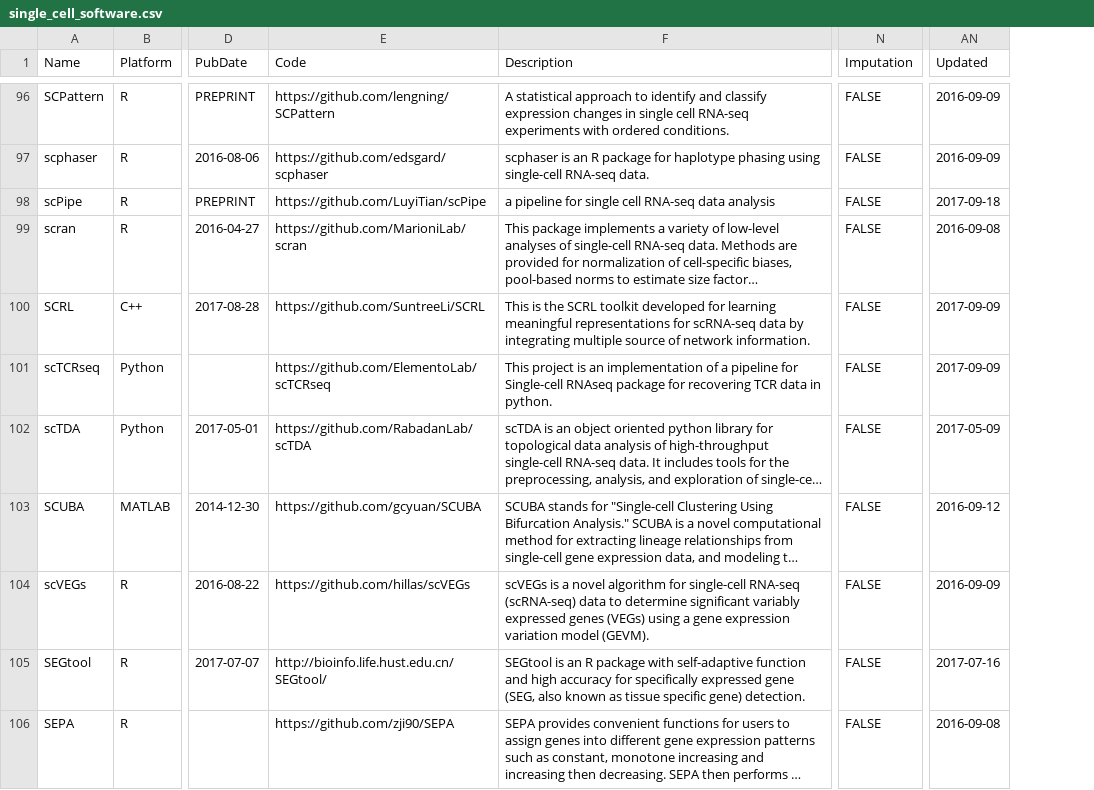
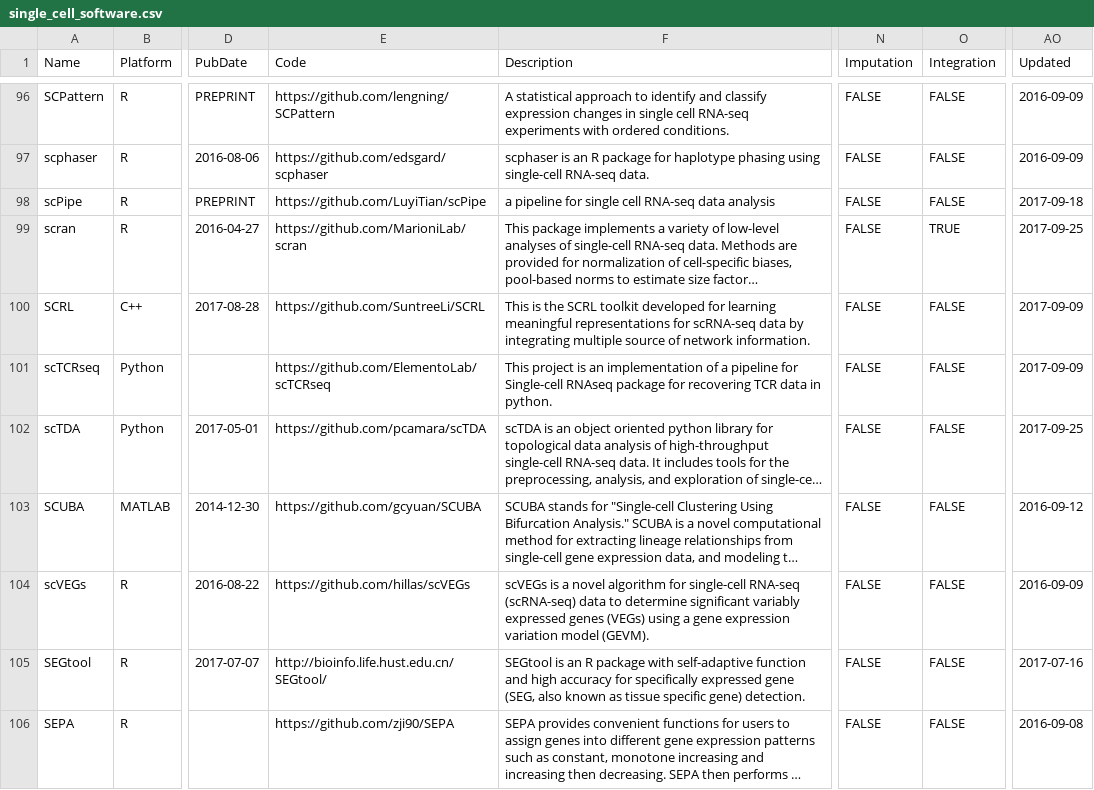
Before and after one commit to Oshlack/scRNAtools-paper, a CSV file: data/single_cell_software.csv, drawn as a sheet; only a part is shown, gaps mark what is left out; long unchanged cells end in …; addresses are those after the commit; the diff covers the shown part only; the diff names each change by its address in the sheet, - before the commit and + after, or states it on an @@ line.

Commit message:
Update data

```diff
--- a/data/single_cell_software.csv
+++ b/data/single_cell_software.csv
+column O (Integration), rows 96-106: FALSE | FALSE | FALSE | TRUE | FALSE | FALSE | FALSE | FALSE | FALSE | FALSE | FALSE
-AO99 (Updated): 2016-09-08
+AO99 (Updated): 2017-09-25
-E102 (Code): https://github.com/RabadanLab/scTDA
+E102 (Code): https://github.com/pcamara/scTDA
-AO102 (Updated): 2017-05-09
+AO102 (Updated): 2017-09-25
```
Also changed, not shown: 1 added row, 1 moved row and 10 edited cells elsewhere in this file, 1 other file.
